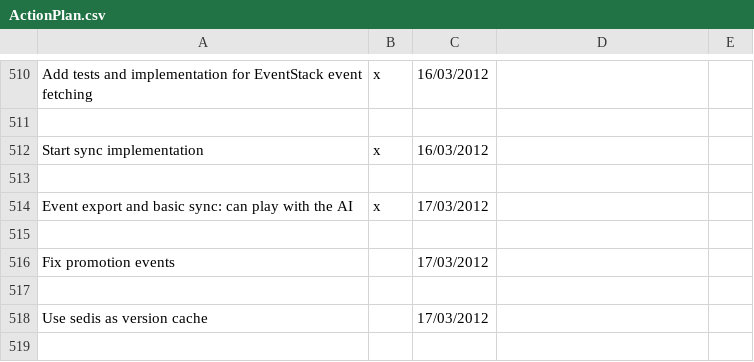
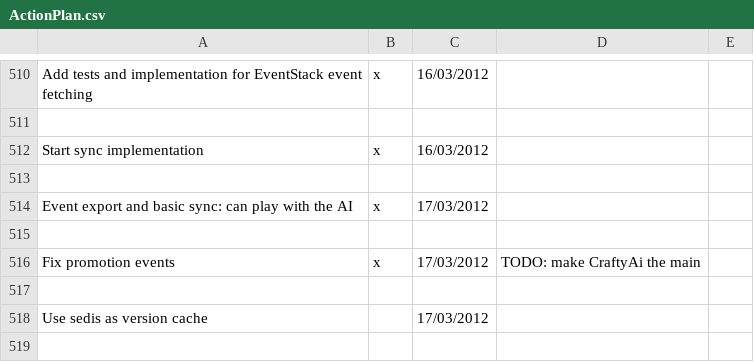
Before and after one commit to LeonidPozamantir/li-ja, a CSV file: ActionPlan.csv, drawn as a sheet; only a part is shown, gaps mark what is left out.

```diff
--- a/ActionPlan.csv
+++ b/ActionPlan.csv
@@ -515,3 +515,3 @@ Event export and basic sync: can play with the AI,x,17/03/2012,,
 ,,,,
-Fix promotion events,,17/03/2012,,
+Fix promotion events,x,17/03/2012,TODO: make CraftyAi the main,
 ,,,,
```
Also changed, not shown: 2 other files.
